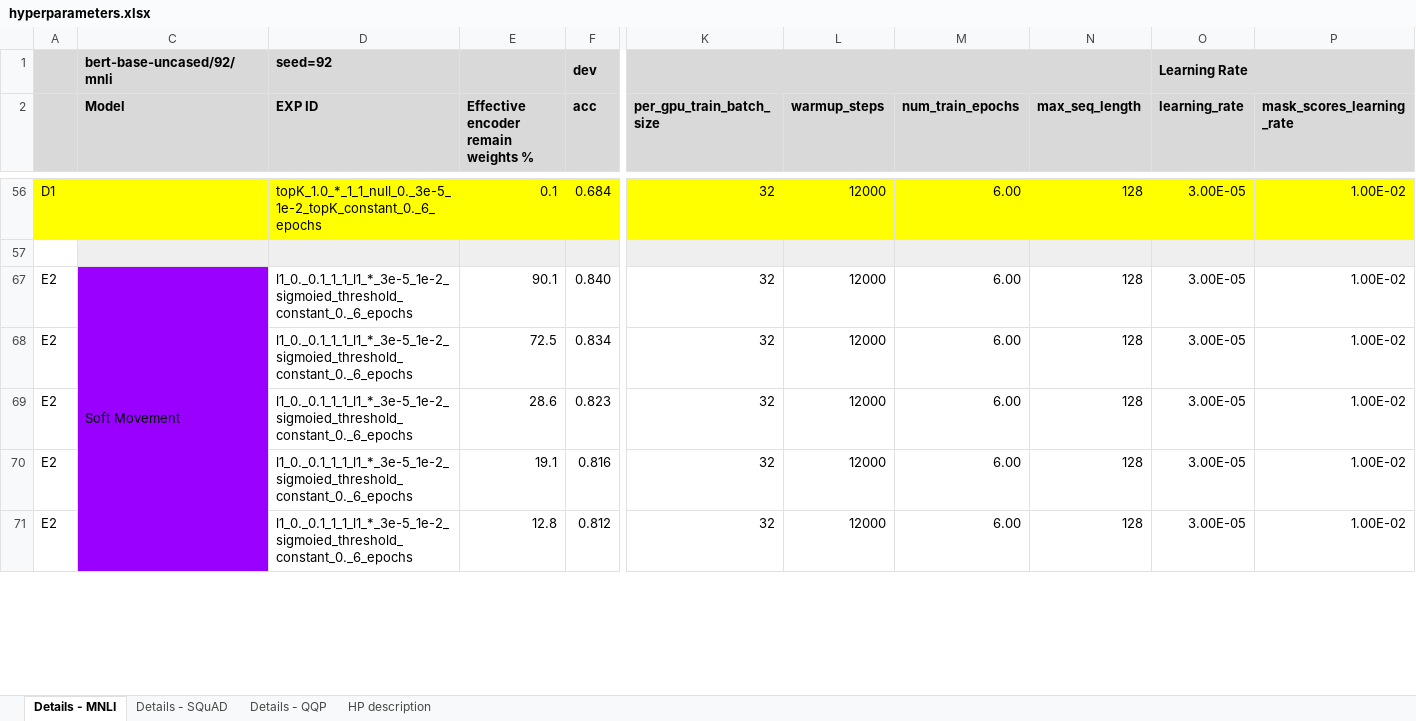
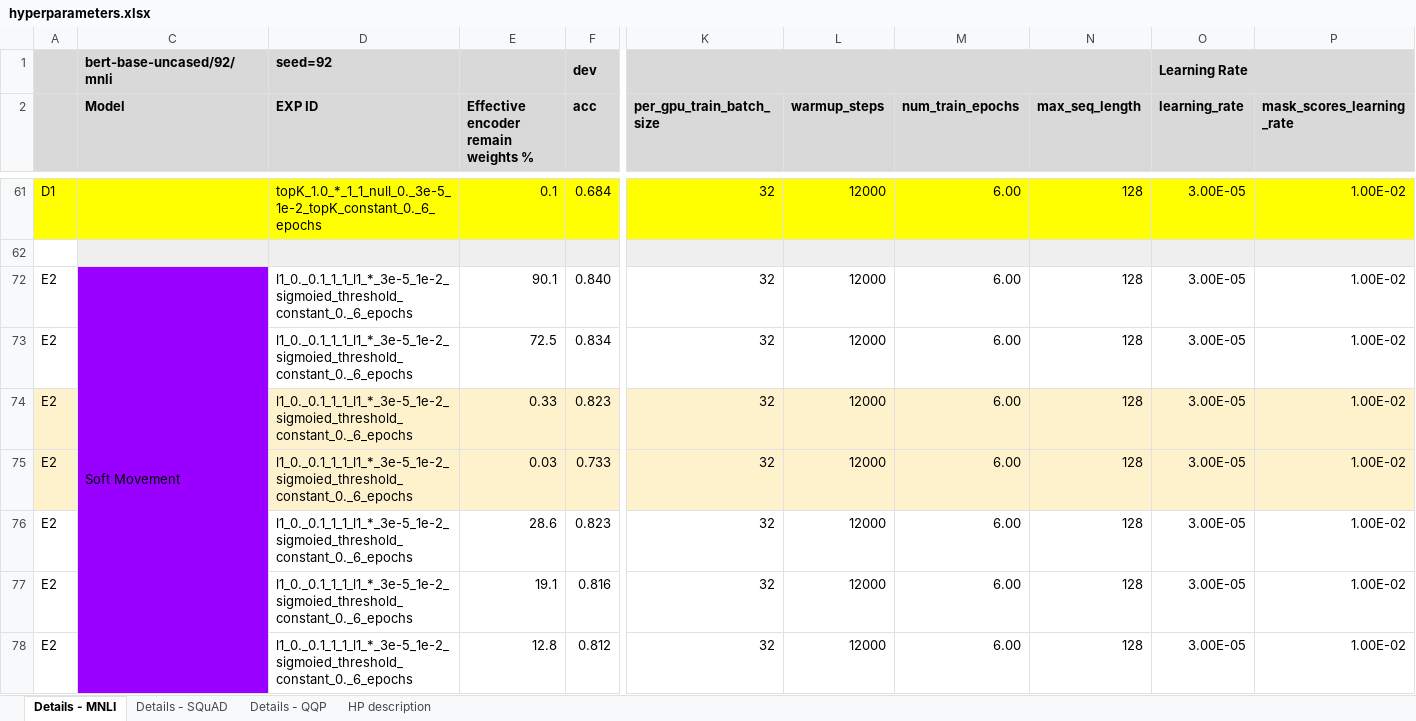
Before and after one commit to LukasHedegaard/block-spa-experiments, an Excel workbook: hparams/hyperparameters.xlsx, sheet Details - MNLI, drawn as a sheet; only a part is shown, gaps mark what is left out; values as stored, in another font and other column widths than the file's, no borders; rows hold the shown columns only; the diff covers the shown part only; the diff names each change by its address in the sheet, - before the commit and + after, or states it on an @@ line.

Commit message:
Update hyperparameters.xlsx

```diff
--- a/hparams/hyperparameters.xlsx (sheet Details - MNLI)
+++ b/hparams/hyperparameters.xlsx (sheet Details - MNLI)
+row 74: E2 |  | l1_0._0.1_1_1_l1_*_3e-5_1e-2_sigmoied_threshold_constant_0._6_epochs | 0.33 | 0.823 | 32 | 12000 | 6.00 | 128 | 3.00E-05 | 1.00E-02
+row 75: E2 |  | l1_0._0.1_1_1_l1_*_3e-5_1e-2_sigmoied_threshold_constant_0._6_epochs | 0.03 | 0.733 | 32 | 12000 | 6.00 | 128 | 3.00E-05 | 1.00E-02
```
Also changed, not shown: 7 added rows, 17 edited cells and cell formats elsewhere in this sheet, sheet Details - QQP, hidden cells.
